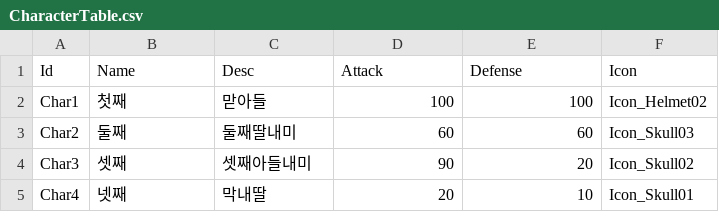
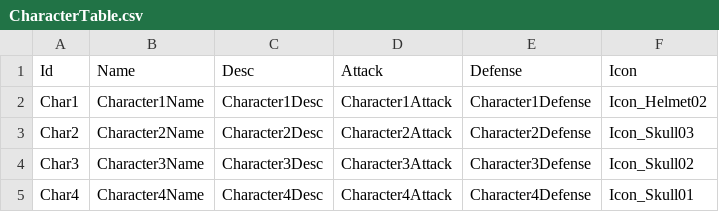
Before and after one commit to Devel-Rocket-ClassRoom/unity-file-ui-study-garidana-collab, a CSV file: Assets/Resources/DataTables/CharacterTable.csv, drawn as a sheet.

```diff
--- a/Assets/Resources/DataTables/CharacterTable.csv
+++ b/Assets/Resources/DataTables/CharacterTable.csv
@@ -1,5 +1,5 @@
 Id,Name,Desc,Attack,Defense,Icon
-Char1,첫째,맏아들,100,100,Icon_Helmet02
-Char2,둘째,둘째딸내미,60,60,Icon_Skull03
-Char3,셋째,셋째아들내미,90,20,Icon_Skull02
-Char4,넷째,막내딸,20,10,Icon_Skull01
+Char1,Character1Name,Character1Desc,Character1Attack,Character1Defense,Icon_Helmet02
+Char2,Character2Name,Character2Desc,Character2Attack,Character2Defense,Icon_Skull03
+Char3,Character3Name,Character3Desc,Character3Attack,Character3Defense,Icon_Skull02
+Char4,Character4Name,Character4Desc,Character4Attack,Character4Defense,Icon_Skull01
```
Also changed, not shown: Assets/Resources/DataTables/StringTableEN.csv, Assets/Resources/DataTables/StringTableJP.csv, 5 other files.
